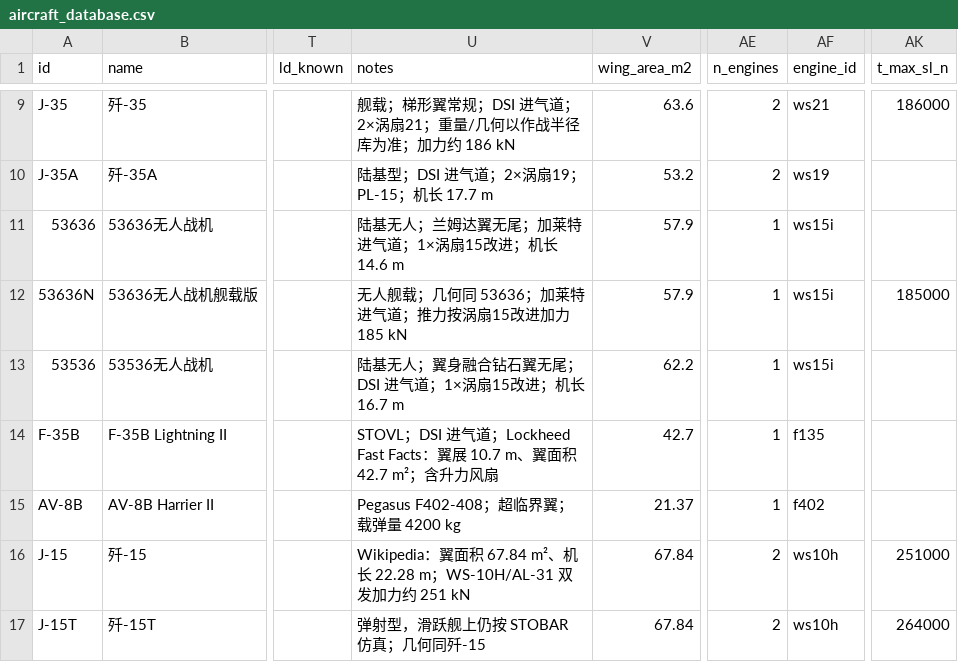
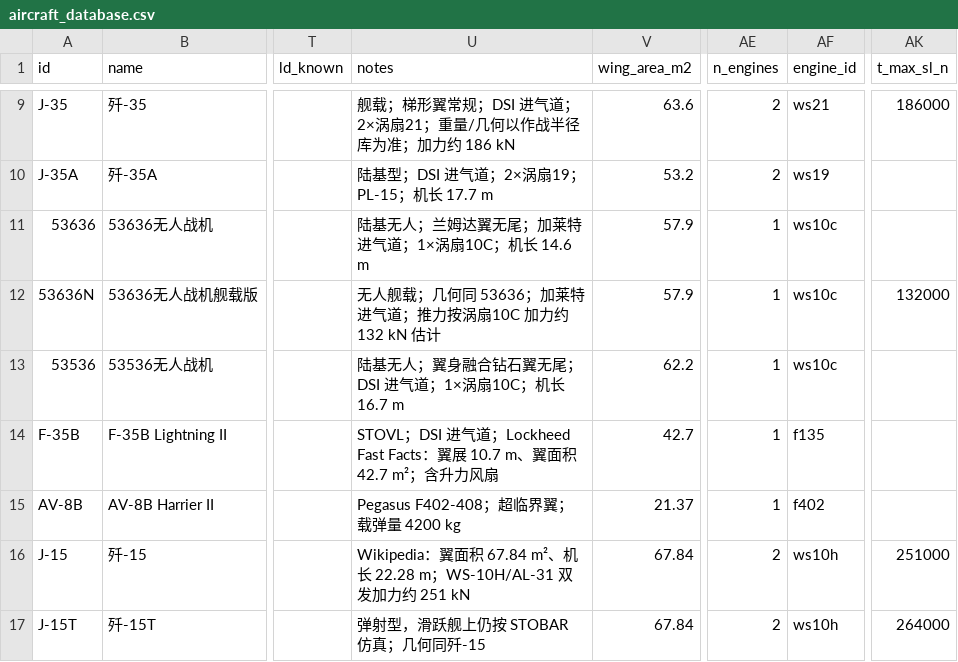
Before and after one commit to xtxsinan-lgtm/military_simulators, a CSV file: data/aircraft_database.csv, drawn as a sheet; only a part is shown, gaps mark what is left out; the diff names each change by its address in the sheet, - before the commit and + after, or states it on an @@ line.

```diff
--- a/data/aircraft_database.csv
+++ b/data/aircraft_database.csv
-U11 (notes): 陆基无人；兰姆达翼无尾；加莱特进气道；1×涡扇15改进；机长 14.6 m
+U11 (notes): 陆基无人；兰姆达翼无尾；加莱特进气道；1×涡扇10C；机长 14.6 m
-AF11:AF13 (engine_id): ws15i
+AF11:AF13 (engine_id): ws10c
-U12 (notes): 无人舰载；几何同 53636；加莱特进气道；推力按涡扇15改进加力 185 kN
+U12 (notes): 无人舰载；几何同 53636；加莱特进气道；推力按涡扇10C 加力约 132 kN 估计
-AK12 (t_max_sl_n): 185000
+AK12 (t_max_sl_n): 132000
-U13 (notes): 陆基无人；翼身融合钻石翼无尾；DSI 进气道；1×涡扇15改进；机长 16.7 m
+U13 (notes): 陆基无人；翼身融合钻石翼无尾；DSI 进气道；1×涡扇10C；机长 16.7 m
```
Also changed, not shown: 12 other files.
